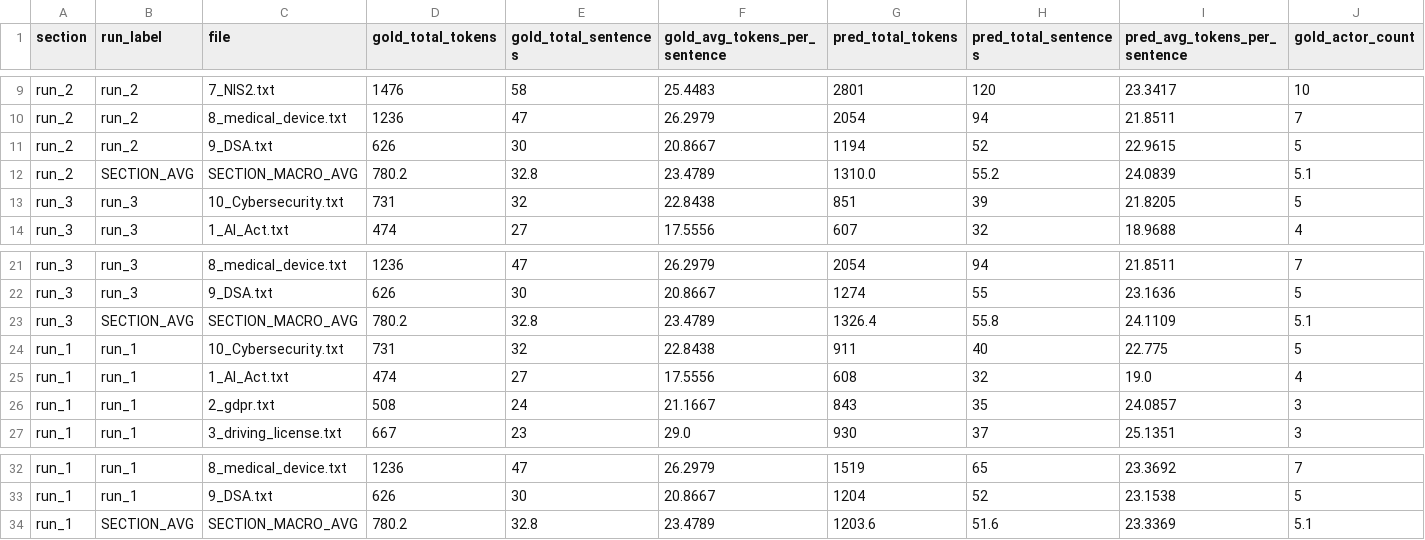
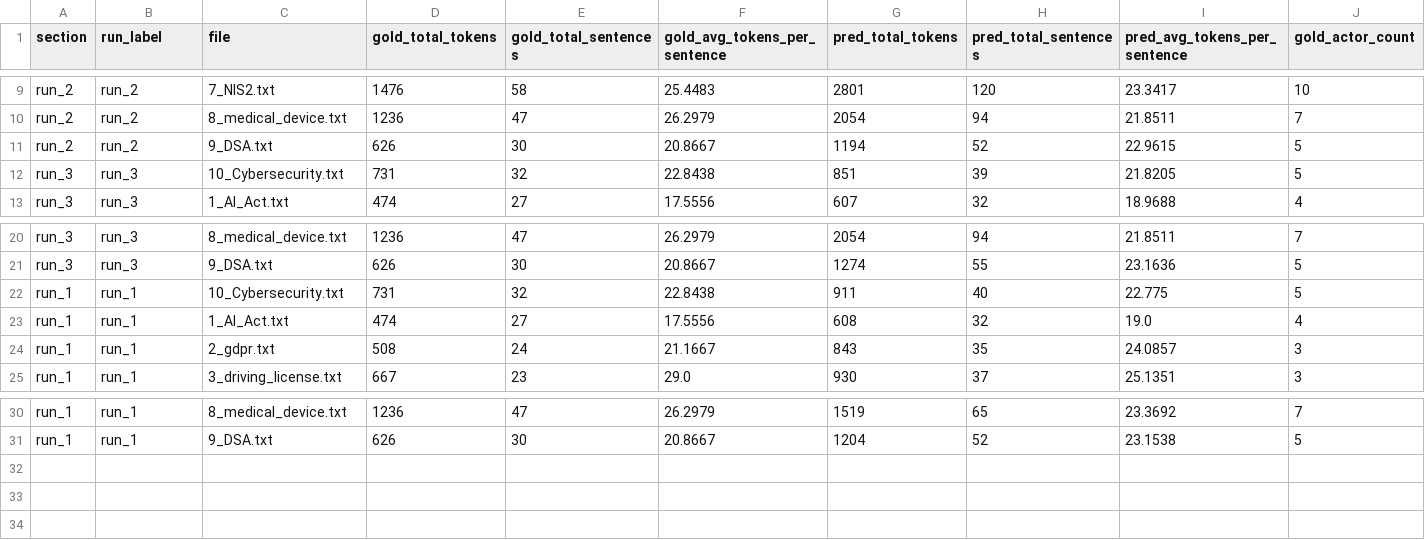
Before and after one commit to AnastasiyaDmrsk/preprocessing_framework_for_legal_text, a CSV file: eval/1_description_and_bpmn/results/Gemini3_1_Pro/process_description/evaluation_results_process_description.csv, drawn as a sheet; only a part is shown, gaps mark what is left out; rows hold the shown columns only; the diff names each change by its address in the sheet, - before the commit and + after, or states it on an @@ line.

```diff
--- a/eval/1_description_and_bpmn/results/Gemini3_1_Pro/process_description/evaluation_results_process_description.csv
+++ b/eval/1_description_and_bpmn/results/Gemini3_1_Pro/process_description/evaluation_results_process_description.csv
-row 12: run_2 | SECTION_AVG | SECTION_MACRO_AVG | 780.2 | 32.8 | 23.4789 | 1310.0 | 55.2 | 24.0839 | 5.1
-row 23: run_3 | SECTION_AVG | SECTION_MACRO_AVG | 780.2 | 32.8 | 23.4789 | 1326.4 | 55.8 | 24.1109 | 5.1
-row 34: run_1 | SECTION_AVG | SECTION_MACRO_AVG | 780.2 | 32.8 | 23.4789 | 1203.6 | 51.6 | 23.3369 | 5.1
```
Also changed, not shown: eval/1_description_and_bpmn/results/Gemini3_1_Pro/approach_results_descriptions/evaluation_results_process_description.csv, eval/2_organigram/results/Claude_Opus4_6/evaluation_results_Claude_Opus4_6.csv, 4 other files.
